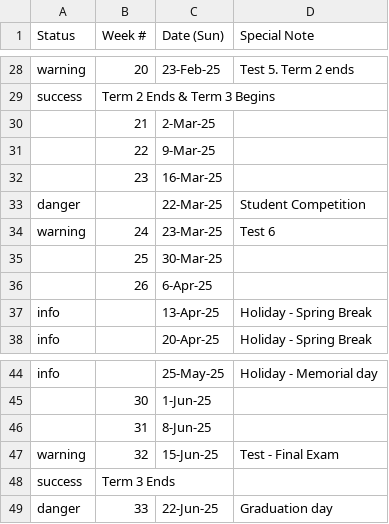
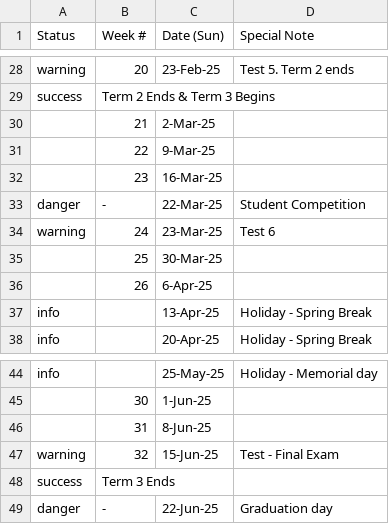
Before and after one commit to JerseyTamilAcademy/NJTA, a CSV file: NJTA.Web/App_Data/Calendar.Edison.csv, drawn as a sheet; only a part is shown, gaps mark what is left out.

Commit message:
Fix calendar data

```diff
--- a/NJTA.Web/App_Data/Calendar.Edison.csv
+++ b/NJTA.Web/App_Data/Calendar.Edison.csv
@@ -32,3 +32,3 @@ success,Term 2 Ends & Term 3 Begins,,
 ,23,16-Mar-25,
-danger,,22-Mar-25,Student Competition
+danger,-,22-Mar-25,Student Competition
 warning,24,23-Mar-25,Test 6
@@ -48,2 +48,2 @@ warning,32,15-Jun-25,Test - Final Exam
 success,Term 3 Ends,,
-danger,33,22-Jun-25,Graduation day
+danger,-,22-Jun-25,Graduation day
```
